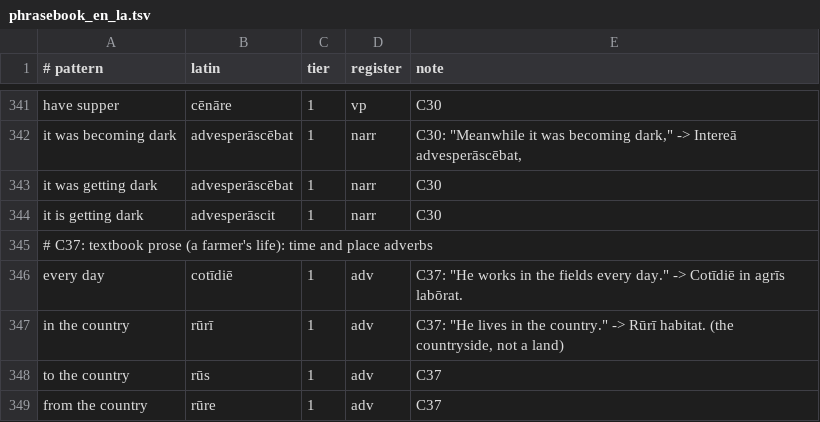
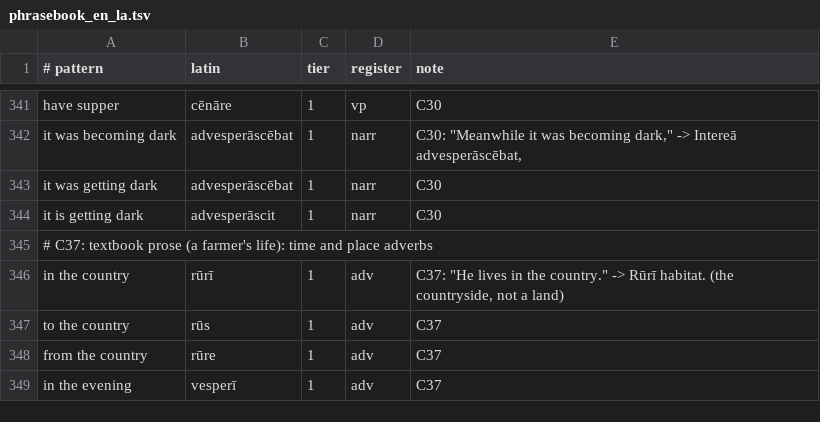
Before and after one commit to oldenKnight/vetusPoeta, a TSV file: data/curated/phrasebook_en_la.tsv, drawn as a sheet; only a part is shown, gaps mark what is left out; the shorter side is filled out with more unchanged rows; the diff names each change by its address in the sheet, - before the commit and + after, or states it on an @@ line.

```diff
--- a/data/curated/phrasebook_en_la.tsv
+++ b/data/curated/phrasebook_en_la.tsv
-row 346: every day | cotīdiē | 1 | adv | C37: "He works in the fields every day." -> Cotīdiē in agrīs labōrat.
```
Also changed, not shown: data/curated/gloss_es_la.tsv, data/curated/names_la.tsv, 16 other files.
